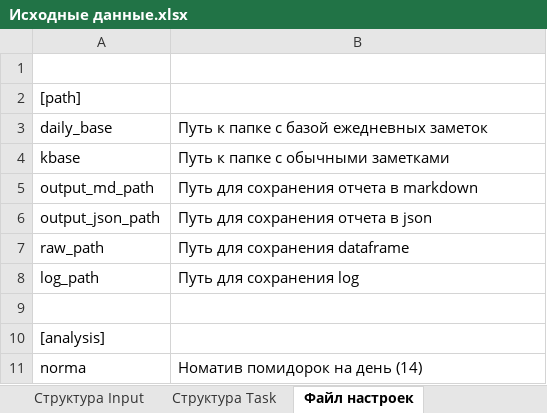
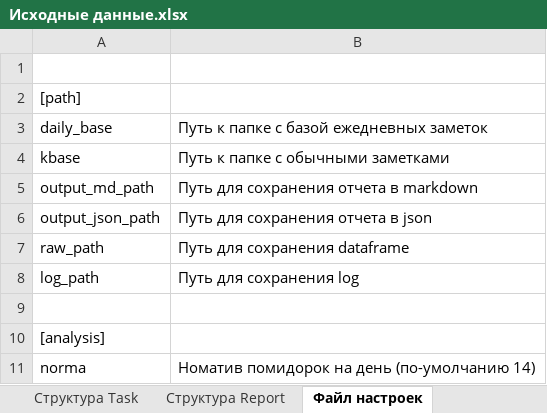
Before and after one commit to ConsMikh/ReportMaker, an Excel workbook: Проектирование/Исходные данные.xlsx, sheet Файл настроек, drawn as a sheet; values as stored, in another font and other column widths than the file's, no borders; the diff names each change by its address in the sheet, - before the commit and + after, or states it on an @@ line.

Commit message:
Доработка структур данных Разработана структура Report Доработана структура Task Доработана структура Input

```diff
--- a/Проектирование/Исходные данные.xlsx (sheet Файл настроек)
+++ b/Проектирование/Исходные данные.xlsx (sheet Файл настроек)
+sheet tab: Структура Report
-B11: Номатив помидорок на день (14)
+B11: Номатив помидорок на день (по-умолчанию 14)
```
Also changed, not shown: sheet Структура Input, sheet Описание шаблонов отчетов, sheet Структура Task, other sheet tabs.
